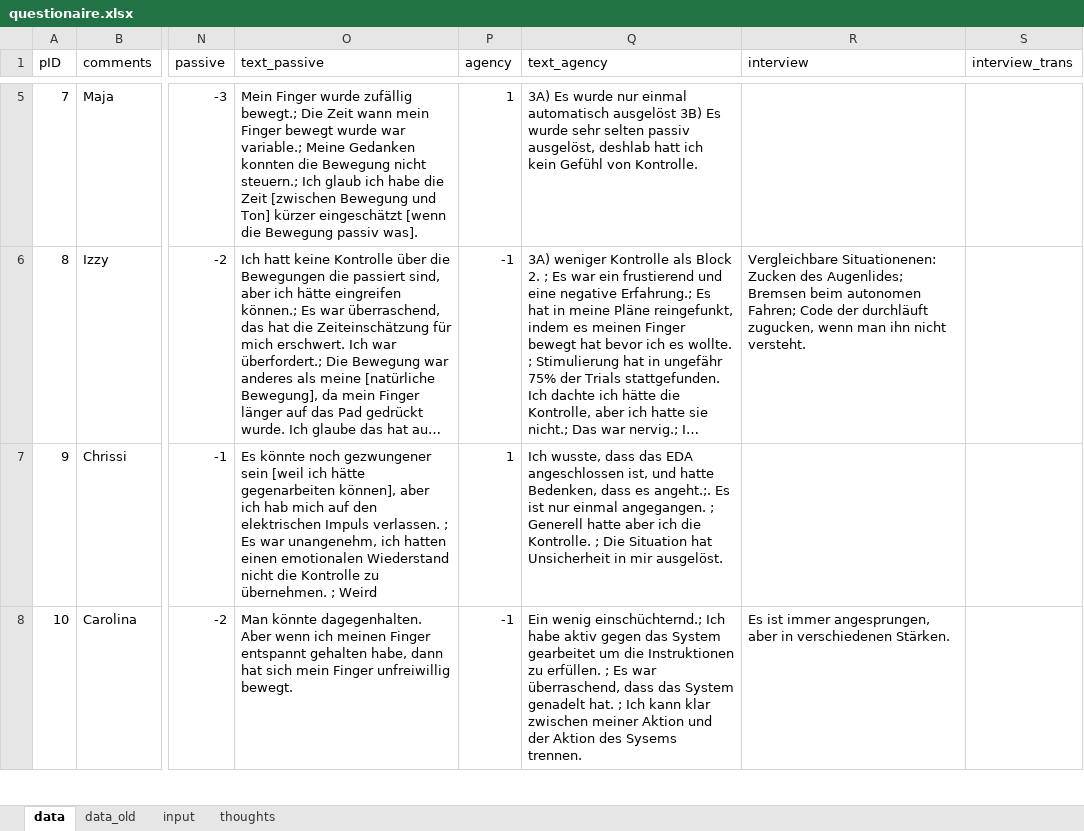
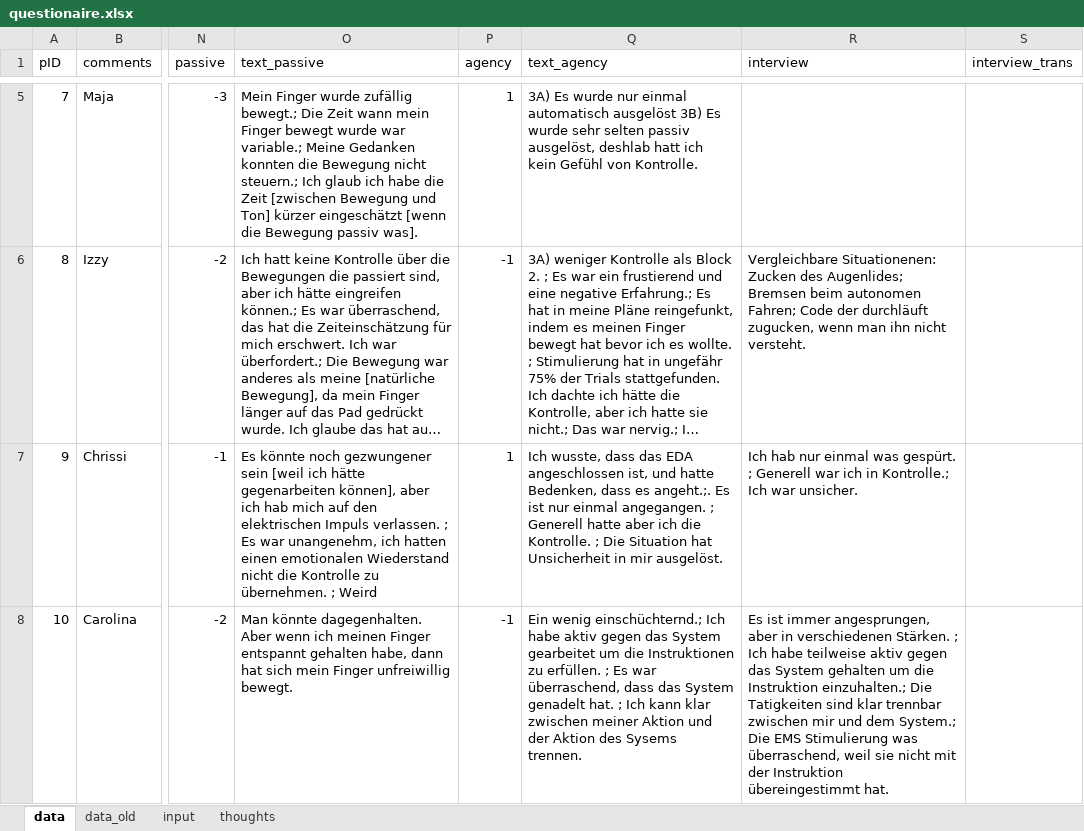
Before and after one commit to lukasgehrke/2021-fastReach, an Excel workbook: data/study/questionaire.xlsx, sheet data, drawn as a sheet; only a part is shown, gaps mark what is left out; long unchanged cells end in …; values as stored, in another font and other column widths than the file's, no borders; table styles not drawn; the diff covers the shown part only; the diff names each change by its address in the sheet, - before the commit and + after, or states it on an @@ line.

Commit message:
update questionaire

```diff
--- a/data/study/questionaire.xlsx (sheet data)
+++ b/data/study/questionaire.xlsx (sheet data)
-R7 (interview): (empty)
+R7 (interview): Ich hab nur einmal was gespürt. ; Generell war ich in Kontrolle.; Ich war unsicher.
-R8 (interview): …verschiedenen Stärken.
+R8 (interview): …verschiedenen Stärken. ; Ich habe teilweise aktiv gegen das System gehalten um die Instruktion einzuhalten.; Die Tatigkeiten sind klar trennbar zwischen mir und dem System.; Die EMS Stimulierung was überraschend, weil sie nicht mit der Instruktion übereingestimmt hat.
```
Also changed, not shown: 54 edited cells and cell formats elsewhere in this sheet.
